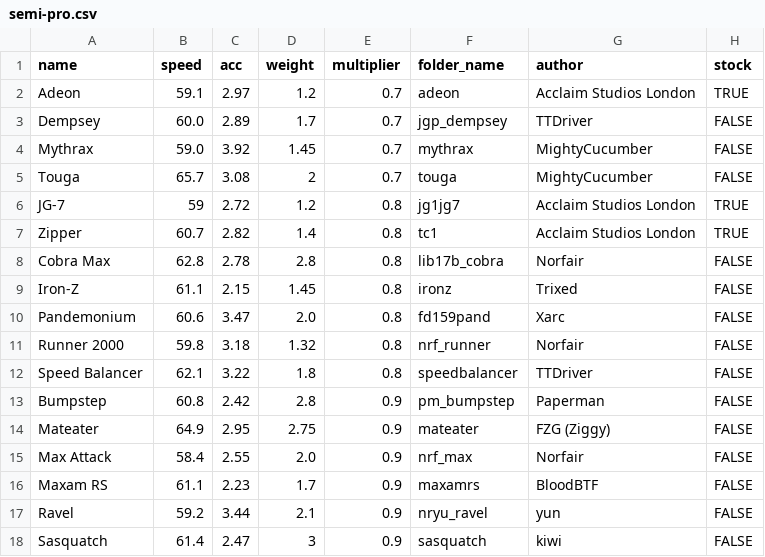
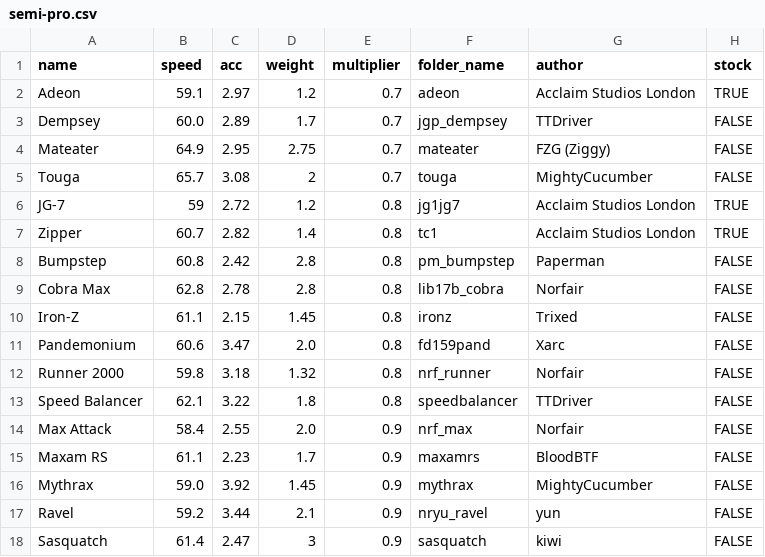
Before and after one commit to Re-Volt-America/RVA-Data, a CSV file: models/cars/semi-pro.csv, drawn as a sheet; only a part is shown.

Commit message:
Balance changes (2026-05-25)
- Tracks
Bricked: Advanced, Semi-Pro & Random 4 -> 3 laps (39)
Calaboq: Super Pro 5 -> 4 laps, Amateur 4 -> 3 laps (34)

- Semi-Pro
Mateater: 0.9 -> 0.7
Bumpstep: 0.9 -> 0.8
Mythrax: 0.7 -> 0.9

```diff
--- a/models/cars/semi-pro.csv
+++ b/models/cars/semi-pro.csv
@@ -3,3 +3,3 @@ Adeon,59.1,2.97,1.2,0.7,adeon,Acclaim Studios London,TRUE
 Dempsey,60.0,2.89,1.7,0.7,jgp_dempsey,TTDriver,FALSE
-Mythrax,59.0,3.92,1.45,0.7,mythrax,MightyCucumber,FALSE
+Mateater,64.9,2.95,2.75,0.7,mateater,FZG (Ziggy),FALSE
 Touga,65.7,3.08,2,0.7,touga,MightyCucumber,FALSE
@@ -7,2 +7,3 @@ JG-7,59,2.72,1.2,0.8,jg1jg7,Acclaim Studios London,TRUE
 Zipper,60.7,2.82,1.4,0.8,tc1,Acclaim Studios London,TRUE
+Bumpstep,60.8,2.42,2.8,0.8,pm_bumpstep,Paperman,FALSE
 Cobra Max,62.8,2.78,2.8,0.8,lib17b_cobra,Norfair,FALSE
@@ -12,6 +13,5 @@ Runner 2000,59.8,3.18,1.32,0.8,nrf_runner,Norfair,FALSE
 Speed Balancer,62.1,3.22,1.8,0.8,speedbalancer,TTDriver,FALSE
-Bumpstep,60.8,2.42,2.8,0.9,pm_bumpstep,Paperman,FALSE
-Mateater,64.9,2.95,2.75,0.9,mateater,FZG (Ziggy),FALSE
 Max Attack,58.4,2.55,2.0,0.9,nrf_max,Norfair,FALSE
 Maxam RS,61.1,2.23,1.7,0.9,maxamrs,BloodBTF,FALSE
+Mythrax,59.0,3.92,1.45,0.9,mythrax,MightyCucumber,FALSE
 Ravel,59.2,3.44,2.1,0.9,nryu_ravel,yun,FALSE
```
Also changed, not shown: models/tracks/tracks.csv.
